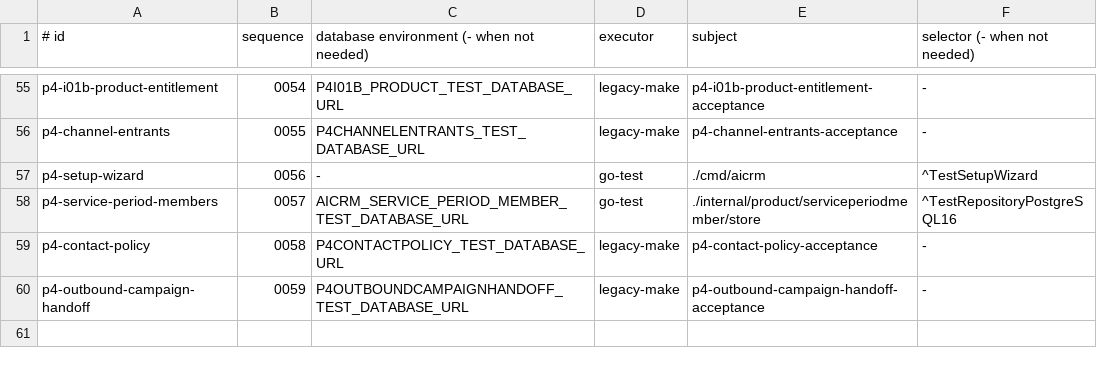
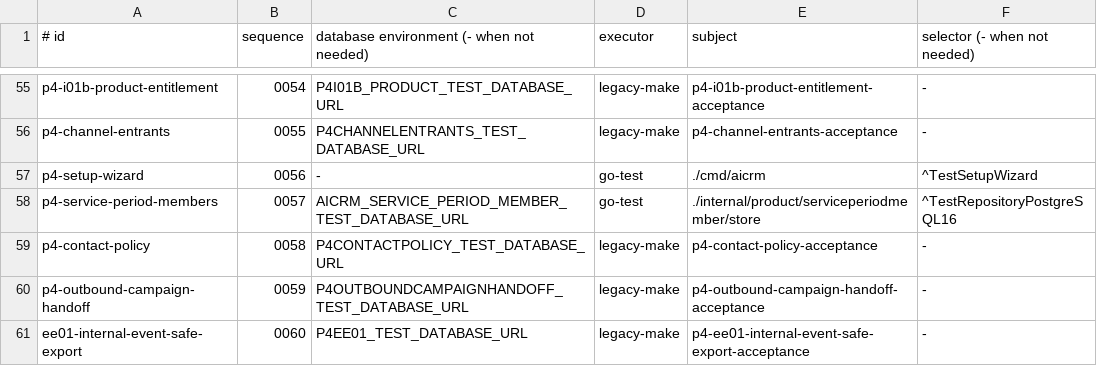
Before and after one commit to qianlan33333-png/AI-CRM-v2, a TSV file: docs/ci/go-acceptance-manifest.tsv, drawn as a sheet; only a part is shown, gaps mark what is left out.

Commit message:
[P4][后端] 完成 EE01 内部事件安全导出业务包 (#486)
* feat(events): add internal event safe export local core

* fix(events): harden internal event safe exports

* fix(ci): append EE01 acceptance in canonical order

* fix(api): preserve generated enum symbols

* fix(ci): extend Events repo contract for EE01

* chore(api): regenerate EE01 TypeScript client

---------

Co-authored-by: qianlan333 <130659881+qianlan333@users.noreply.github.com>

```diff
--- a/docs/ci/go-acceptance-manifest.tsv
+++ b/docs/ci/go-acceptance-manifest.tsv
@@ -60 +60,2 @@ p4-contact-policy|0058|P4CONTACTPOLICY_TEST_DATABASE_URL|legacy-make|p4-contact-
 p4-outbound-campaign-handoff|0059|P4OUTBOUNDCAMPAIGNHANDOFF_TEST_DATABASE_URL|legacy-make|p4-outbound-campaign-handoff-acceptance|-
+ee01-internal-event-safe-export|0060|P4EE01_TEST_DATABASE_URL|legacy-make|p4-ee01-internal-event-safe-export-acceptance|-
```
Also changed, not shown: 30 other files.
